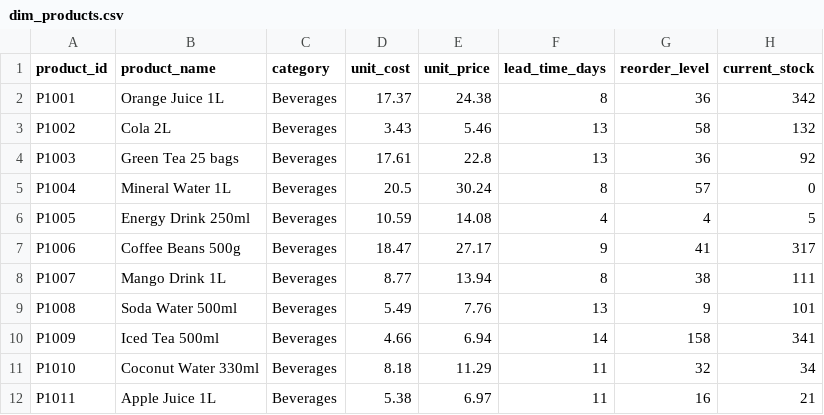
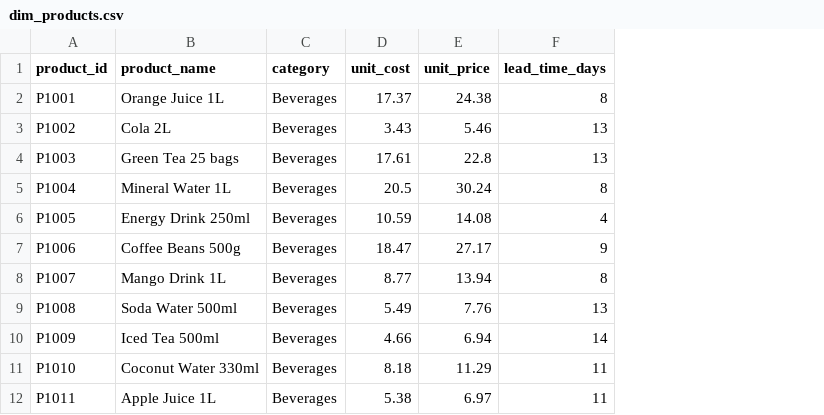
Before and after one commit to Sanchitjha/Data-Analysis, a CSV file: powerbi/dim_products.csv, drawn as a sheet; only a part is shown; the diff names each change by its address in the sheet, - before the commit and + after, or states it on an @@ line.

```diff
--- a/powerbi/dim_products.csv
+++ b/powerbi/dim_products.csv
-column G (reorder_level), rows 2-12: 36 | 58 | 36 | 57 | 4 | 41 | 38 | 9 | 158 | 32 | 16
-column H (current_stock), rows 2-12: 342 | 132 | 92 | 0 | 5 | 317 | 111 | 101 | 341 | 34 | 21
```
Also changed, not shown: 55 other files.
